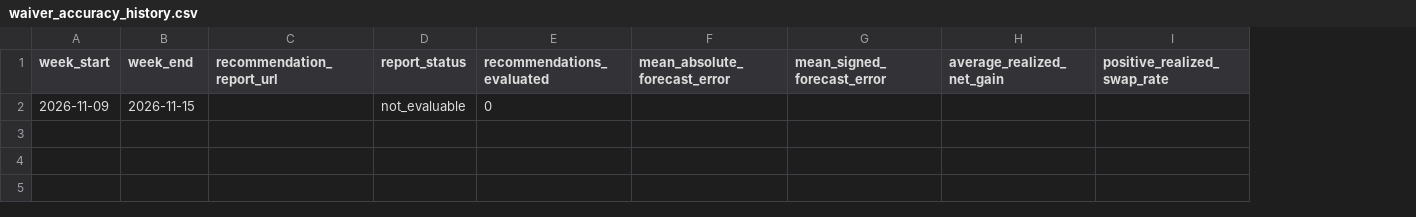
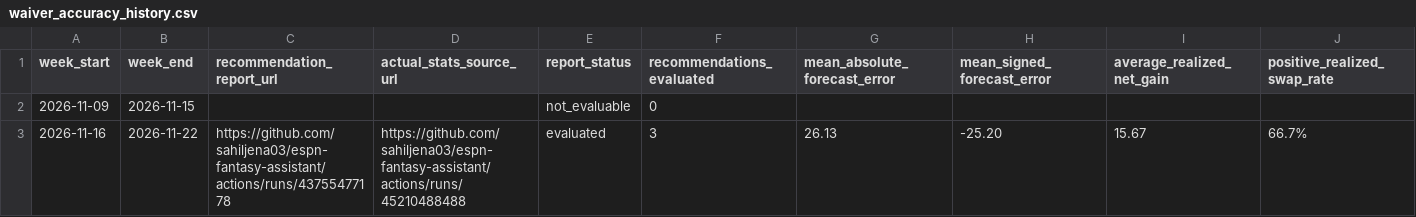
Before and after one commit to sahiljena03/espn-fantasy-assistant, a CSV file: waiver_accuracy_history.csv, drawn as a sheet; only a part is shown; rows hold the shown columns only; the diff names each change by its address in the sheet, - before the commit and + after, or states it on an @@ line.

Commit message:
Record Nov 16-22 waiver recommendation accuracy

```diff
--- a/waiver_accuracy_history.csv
+++ b/waiver_accuracy_history.csv
+column D (actual_stats_source_url), empty
+row 3: 2026-11-16 | 2026-11-22 | https://github.com/sahiljena03/espn-fantasy-assistant/actions/runs/43755477178 | https://github.com/sahiljena03/espn-fantasy-assistant/actions/runs/45210488488 | evaluated | 3 | 26.13 | -25.20 | 15.67 | 66.7%
```
